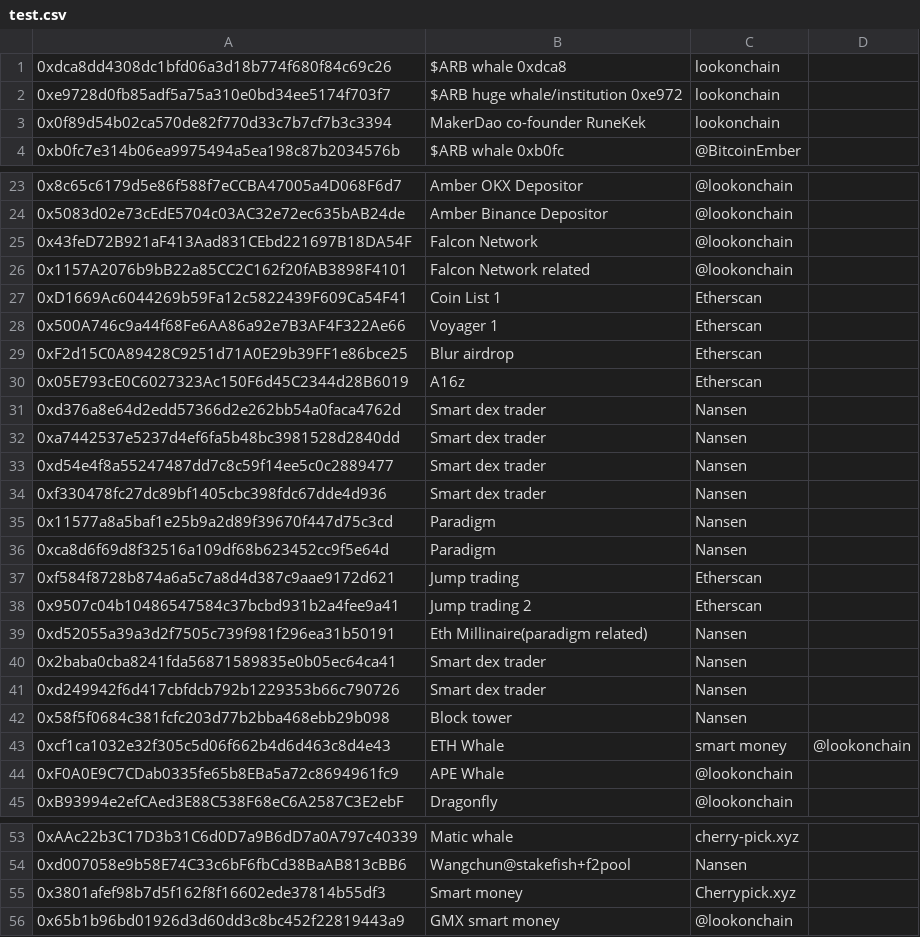
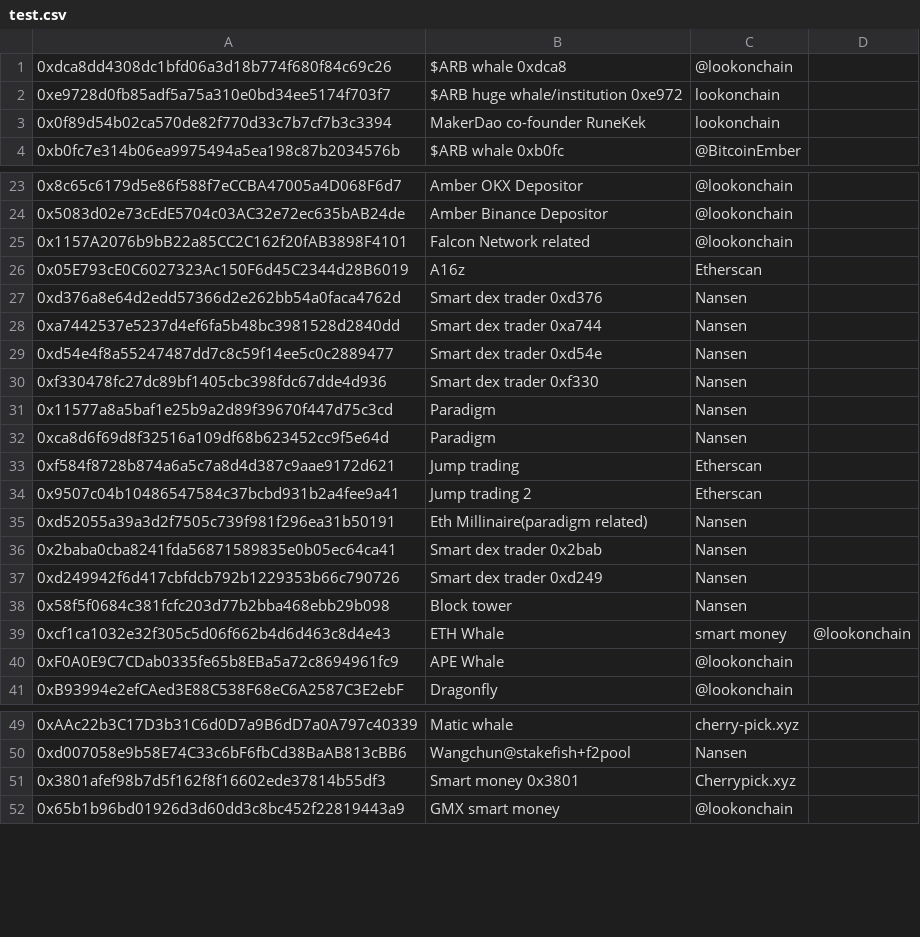
Before and after one commit to huangkuan/whalewatch, a CSV file: test.csv, drawn as a sheet; only a part is shown, gaps mark what is left out.

```diff
--- a/test.csv
+++ b/test.csv
@@ -1,2 +1,2 @@
-0xdca8dd4308dc1bfd06a3d18b774f680f84c69c26,$ARB whale 0xdca8,lookonchain,
+0xdca8dd4308dc1bfd06a3d18b774f680f84c69c26,$ARB whale 0xdca8,@lookonchain,
 0xe9728d0fb85adf5a75a310e0bd34ee5174f703f7,$ARB huge whale/institution 0xe972,lookonchain,
@@ -24,12 +24,8 @@
 0x5083d02e73cEdE5704c03AC32e72ec635bAB24de,Amber Binance Depositor,@lookonchain,
-0x43feD72B921aF413Aad831CEbd221697B18DA54F,Falcon Network,@lookonchain,
 0x1157A2076b9bB22a85CC2C162f20fAB3898F4101,Falcon Network related,@lookonchain,
-0xD1669Ac6044269b59Fa12c5822439F609Ca54F41,Coin List 1,Etherscan,
-0x500A746c9a44f68Fe6AA86a92e7B3AF4F322Ae66,Voyager 1,Etherscan,
-0xF2d15C0A89428C9251d71A0E29b39FF1e86bce25,Blur airdrop,Etherscan,
 0x05E793cE0C6027323Ac150F6d45C2344d28B6019,A16z,Etherscan,
-0xd376a8e64d2edd57366d2e262bb54a0faca4762d,Smart dex trader,Nansen
-0xa7442537e5237d4ef6fa5b48bc3981528d2840dd,Smart dex trader,Nansen
-0xd54e4f8a55247487dd7c8c59f14ee5c0c2889477,Smart dex trader,Nansen
-0xf330478fc27dc89bf1405cbc398fdc67dde4d936,Smart dex trader,Nansen
+0xd376a8e64d2edd57366d2e262bb54a0faca4762d,Smart dex trader 0xd376,Nansen
+0xa7442537e5237d4ef6fa5b48bc3981528d2840dd,Smart dex trader 0xa744,Nansen
+0xd54e4f8a55247487dd7c8c59f14ee5c0c2889477,Smart dex trader 0xd54e,Nansen
+0xf330478fc27dc89bf1405cbc398fdc67dde4d936,Smart dex trader 0xf330,Nansen
 0x11577a8a5baf1e25b9a2d89f39670f447d75c3cd,Paradigm,Nansen
@@ -39,4 +35,4 @@
 0xd52055a39a3d2f7505c739f981f296ea31b50191,Eth Millinaire(paradigm related),Nansen
-0x2baba0cba8241fda56871589835e0b05ec64ca41,Smart dex trader,Nansen
-0xd249942f6d417cbfdcb792b1229353b66c790726,Smart dex trader,Nansen
+0x2baba0cba8241fda56871589835e0b05ec64ca41,Smart dex trader 0x2bab,Nansen
+0xd249942f6d417cbfdcb792b1229353b66c790726,Smart dex trader 0xd249,Nansen
 0x58f5f0684c381fcfc203d77b2bba468ebb29b098,Block tower,Nansen
@@ -54,3 +50,3 @@
 0xd007058e9b58E74C33c6bF6fbCd38BaAB813cBB6,Wangchun@stakefish+f2pool,Nansen,
-0x3801afef98b7d5f162f8f16602ede37814b55df3,Smart money,Cherrypick.xyz,
+0x3801afef98b7d5f162f8f16602ede37814b55df3,Smart money 0x3801,Cherrypick.xyz,
 0x65b1b96bd01926d3d60dd3c8bc452f22819443a9,GMX smart money,@lookonchain,
```
Also changed, not shown: labelscsv/dexcex.csv, labelscsv/watched.csv, 1 other file.
